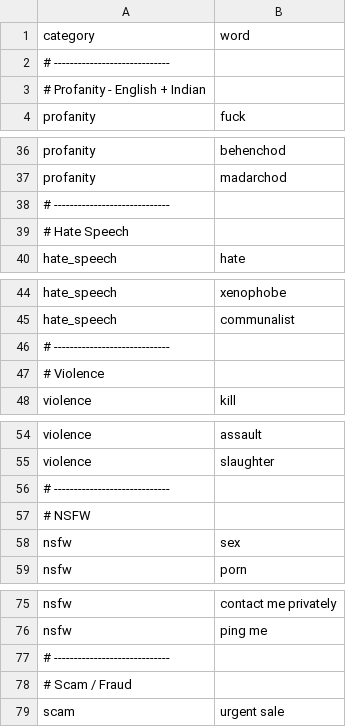
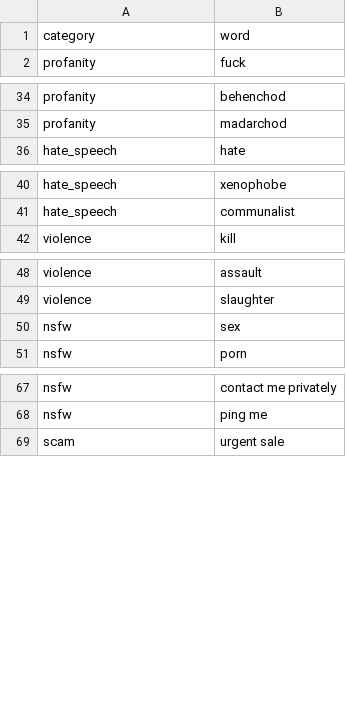
Before and after one commit to parth060705/AI_Safety_Agent, a CSV file: app/csv/moderation_content.csv, drawn as a sheet; only a part is shown, gaps mark what is left out; the diff covers the shown part only.

```diff
--- a/app/csv/moderation_content.csv
+++ b/app/csv/moderation_content.csv
@@ -1,4 +1,2 @@
 category,word
-# -----------------------------
-# Profanity - English + Indian
 profanity,fuck
@@ -37,4 +35,2 @@ profanity,behenchod
 profanity,madarchod
-# -----------------------------
-# Hate Speech
 hate_speech,hate
@@ -45,4 +41,2 @@ hate_speech,xenophobe
 hate_speech,communalist
-# -----------------------------
-# Violence
 violence,kill
@@ -55,4 +49,2 @@ violence,assault
 violence,slaughter
-# -----------------------------
-# NSFW
 nsfw,sex
@@ -76,4 +68,2 @@ nsfw,contact me privately
 nsfw,ping me
-# -----------------------------
-# Scam / Fraud
 scam,urgent sale
```
Also changed, not shown: 2 removed rows elsewhere in this file, 1 other file.
